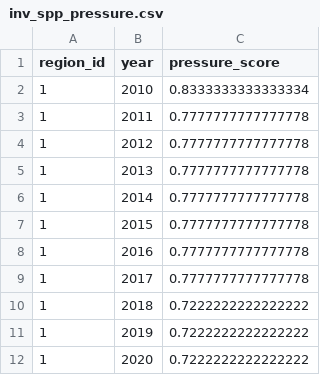
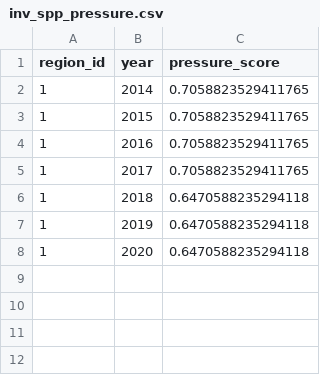
Before and after one commit to OHI-4site/pal-prep, a CSV file: prep/pressures/inv/v2020/output/inv_spp_pressure.csv, drawn as a sheet.

Commit message:
Draft invasive species pressure

```diff
--- a/prep/pressures/inv/v2020/output/inv_spp_pressure.csv
+++ b/prep/pressures/inv/v2020/output/inv_spp_pressure.csv
@@ -1,12 +1,8 @@
 region_id,year,pressure_score
-1,2010,0.8333333333333334
-1,2011,0.7777777777777778
-1,2012,0.7777777777777778
-1,2013,0.7777777777777778
-1,2014,0.7777777777777778
-1,2015,0.7777777777777778
-1,2016,0.7777777777777778
-1,2017,0.7777777777777778
-1,2018,0.7222222222222222
-1,2019,0.7222222222222222
-1,2020,0.7222222222222222
+1,2014,0.7058823529411765
+1,2015,0.7058823529411765
+1,2016,0.7058823529411765
+1,2017,0.7058823529411765
+1,2018,0.6470588235294118
+1,2019,0.6470588235294118
+1,2020,0.6470588235294118
```
Also changed, not shown: 1 other file.
